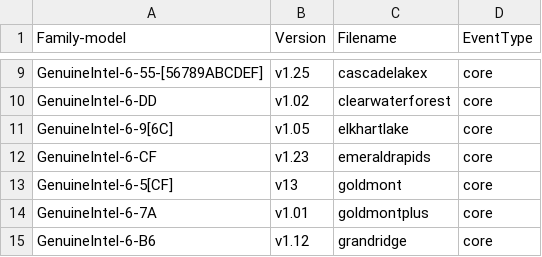
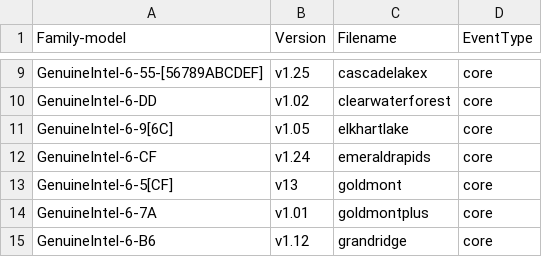
Before and after one commit to mj22226/linux, a CSV file: tools/perf/pmu-events/arch/x86/mapfile.csv, drawn as a sheet; only a part is shown, gaps mark what is left out.

Commit message:
perf vendor events intel: Update emeraldrapids events from 1.23 to 1.24
The updated events were published in:
https://github.com/intel/perfmon/commit/3f1d40d1953193e75c6b5a559638cf1f67bacaed

Signed-off-by: Chun-Tse Shao <ctshao@google.com>
Reviewed-by: Dapeng Mi <dapeng1.mi@linux.intel.com>
Reviewed-by: Ian Rogers <irogers@google.com>
Signed-off-by: Namhyung Kim <namhyung@kernel.org>

```diff
--- a/tools/perf/pmu-events/arch/x86/mapfile.csv
+++ b/tools/perf/pmu-events/arch/x86/mapfile.csv
@@ -11,3 +11,3 @@ GenuineIntel-6-DD,v1.02,clearwaterforest,core
 GenuineIntel-6-9[6C],v1.05,elkhartlake,core
-GenuineIntel-6-CF,v1.23,emeraldrapids,core
+GenuineIntel-6-CF,v1.24,emeraldrapids,core
 GenuineIntel-6-5[CF],v13,goldmont,core
```
Also changed, not shown: 1 other file.
